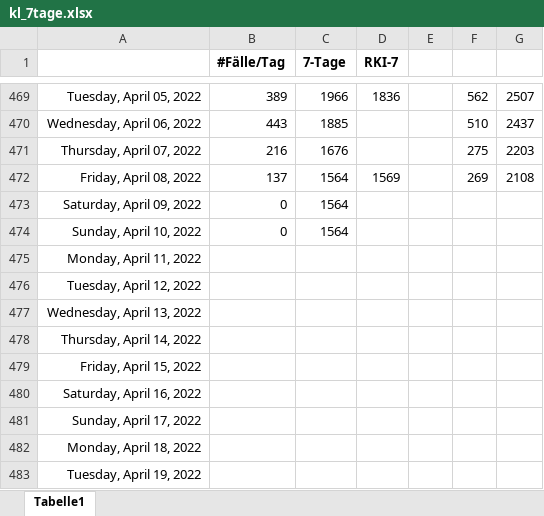
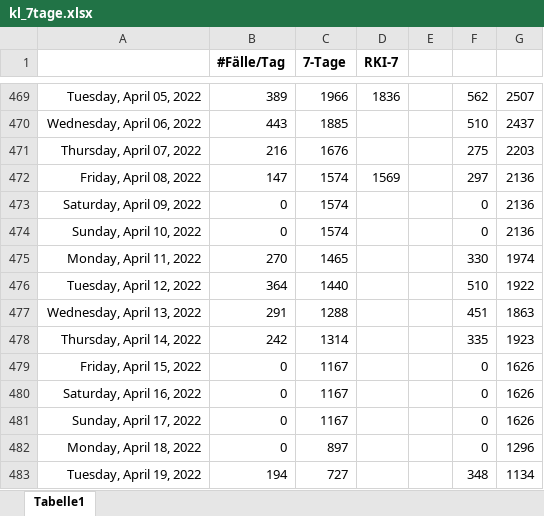
Before and after one commit to bbbkl/bk_shared, an Excel workbook: kl_7tage.xlsx, sheet Tabelle1, drawn as a sheet; only a part is shown, gaps mark what is left out; values as stored, in another font and other column widths than the file's, no borders; charts and pictures not drawn; the diff covers the shown part only; the diff names each change by its address in the sheet, - before the commit and + after, or states it on an @@ line.

```diff
--- a/kl_7tage.xlsx (sheet Tabelle1)
+++ b/kl_7tage.xlsx (sheet Tabelle1)
-B472 (#Fälle/Tag): 137
+B472 (#Fälle/Tag): 147
-C472:C474 (7-Tage): 1564
+C472:C474 (7-Tage): 1574
-F472: 269
+F472: 297
-G472: 2108
+G472: 2136
-F473:F474: (empty)
+F473:F474: 0
-G473:G474: (empty)
+G473:G474: 2136
-B475 (#Fälle/Tag): (empty)
+B475 (#Fälle/Tag): 270
-C475 (7-Tage): (empty)
+C475 (7-Tage): 1465
-F475: (empty)
+F475: 330
-G475: (empty)
+G475: 1974
-B476 (#Fälle/Tag): (empty)
+B476 (#Fälle/Tag): 364
-C476 (7-Tage): (empty)
+C476 (7-Tage): 1440
-F476: (empty)
+F476: 510
-G476: (empty)
+G476: 1922
-B477 (#Fälle/Tag): (empty)
+B477 (#Fälle/Tag): 291
-C477 (7-Tage): (empty)
+C477 (7-Tage): 1288
-F477: (empty)
+F477: 451
-G477: (empty)
+G477: 1863
-B478 (#Fälle/Tag): (empty)
+B478 (#Fälle/Tag): 242
-C478 (7-Tage): (empty)
+C478 (7-Tage): 1314
-F478: (empty)
+F478: 335
-G478: (empty)
+G478: 1923
-B479:B482 (#Fälle/Tag): (empty)
+B479:B482 (#Fälle/Tag): 0
-C479:C481 (7-Tage): (empty)
+C479:C481 (7-Tage): 1167
-F479:F482: (empty)
+F479:F482: 0
-G479:G481: (empty)
+G479:G481: 1626
-C482 (7-Tage): (empty)
+C482 (7-Tage): 897
-G482: (empty)
+G482: 1296
-B483 (#Fälle/Tag): (empty)
+B483 (#Fälle/Tag): 194
-C483 (7-Tage): (empty)
+C483 (7-Tage): 727
-F483: (empty)
+F483: 348
-G483: (empty)
+G483: 1134
```
Also changed, not shown: 31 added rows and 8 edited cells elsewhere in this sheet, charts or pictures, 1 other file.
